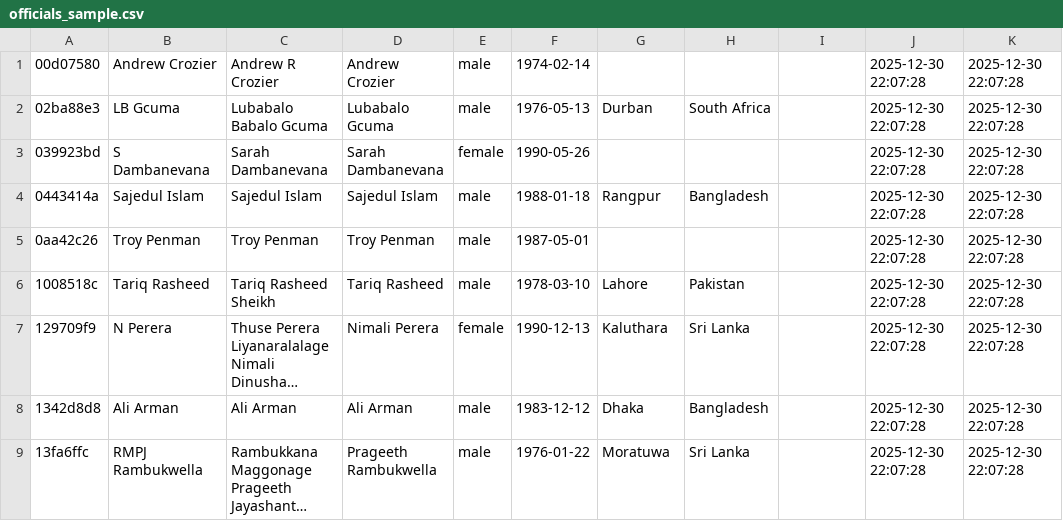
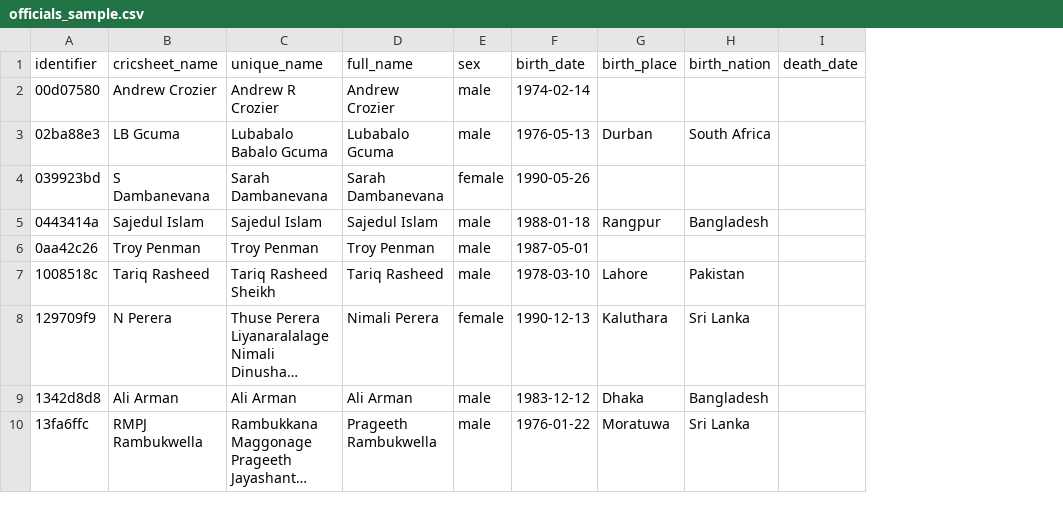
Before and after one commit to daz-sports/CricBase, a CSV file: data/officials_sample.csv, drawn as a sheet; only a part is shown; long unchanged cells end in …; removed rows and columns are numbered as before the commit, all else as after; the diff names each change by its address in the sheet, - before the commit and + after, or states it on an @@ line.

Commit message:
Fixing a couple of syntax issues with the csv.

```diff
--- a/data/officials_sample.csv
+++ b/data/officials_sample.csv
-column J, rows 1-9: all 2025-12-30 22:07:28
-column K, rows 1-9: all 2025-12-30 22:07:28
+row 1: identifier | cricsheet_name | unique_name | full_name | sex | birth_date | birth_place | birth_nation | death_date
```
